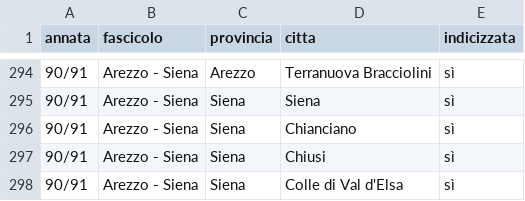
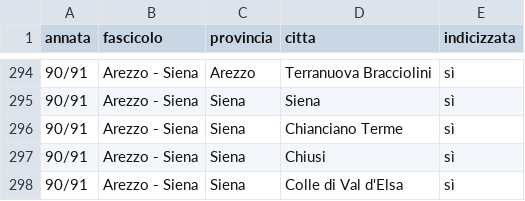
Before and after one commit to RoMu84/TuttoCitta, a CSV file: dati/toscana_cartografia.csv, drawn as a sheet; only a part is shown, gaps mark what is left out; the diff covers the shown part only.

```diff
--- a/dati/toscana_cartografia.csv
+++ b/dati/toscana_cartografia.csv
@@ -295,3 +295,3 @@ annata,fascicolo,provincia,citta,indicizzata
 90/91,Arezzo - Siena,Siena,Siena,sì
-90/91,Arezzo - Siena,Siena,Chianciano,sì
+90/91,Arezzo - Siena,Siena,Chianciano Terme,sì
 90/91,Arezzo - Siena,Siena,Chiusi,sì
```
Also changed, not shown: 5 edited cells elsewhere in this file, dati/comuni_per_fascicolo.csv, 43 other files.
